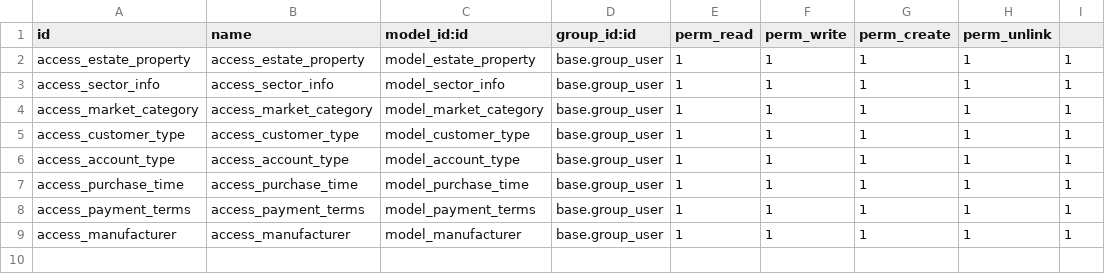
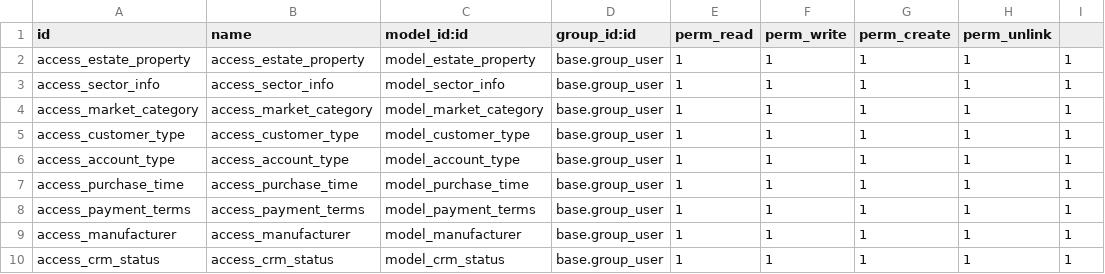
Before and after one commit to lumanya/odoo16, a CSV file: custom/custom_cctz/security/ir.model.access.csv, drawn as a sheet; the diff names each change by its address in the sheet, - before the commit and + after, or states it on an @@ line.

```diff
--- a/custom/custom_cctz/security/ir.model.access.csv
+++ b/custom/custom_cctz/security/ir.model.access.csv
+row 10: access_crm_status | access_crm_status | model_crm_status | base.group_user | 1 | 1 | 1 | 1 | 1
```
Also changed, not shown: 8 other files.
